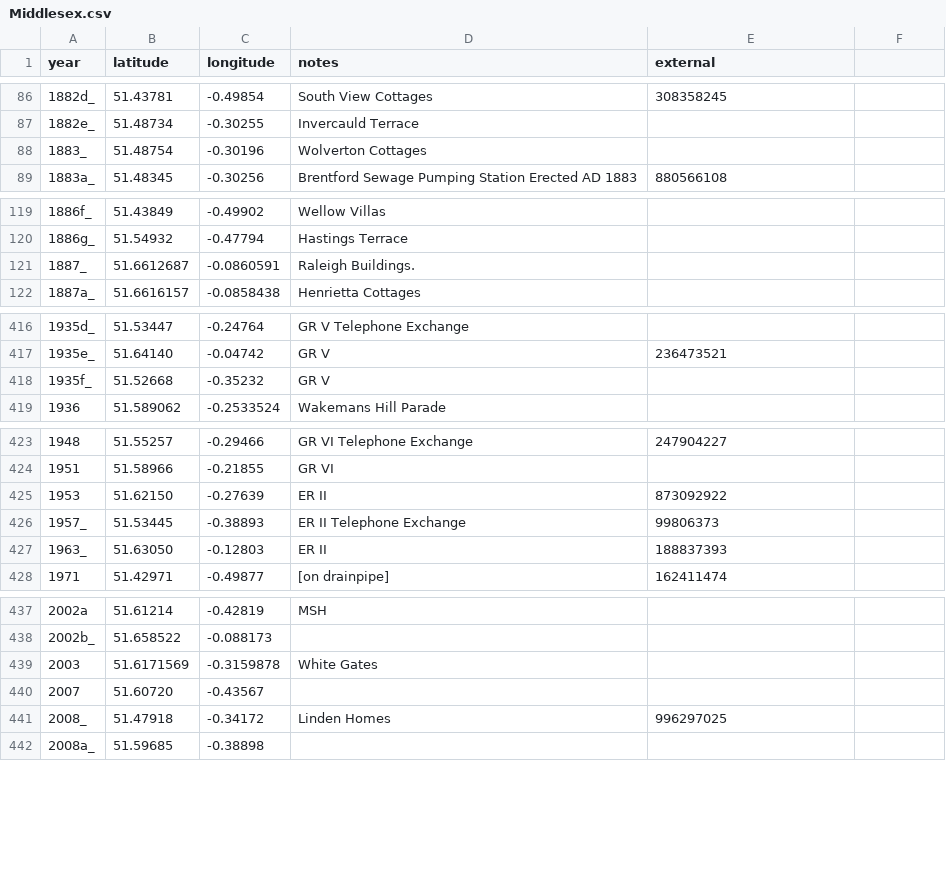
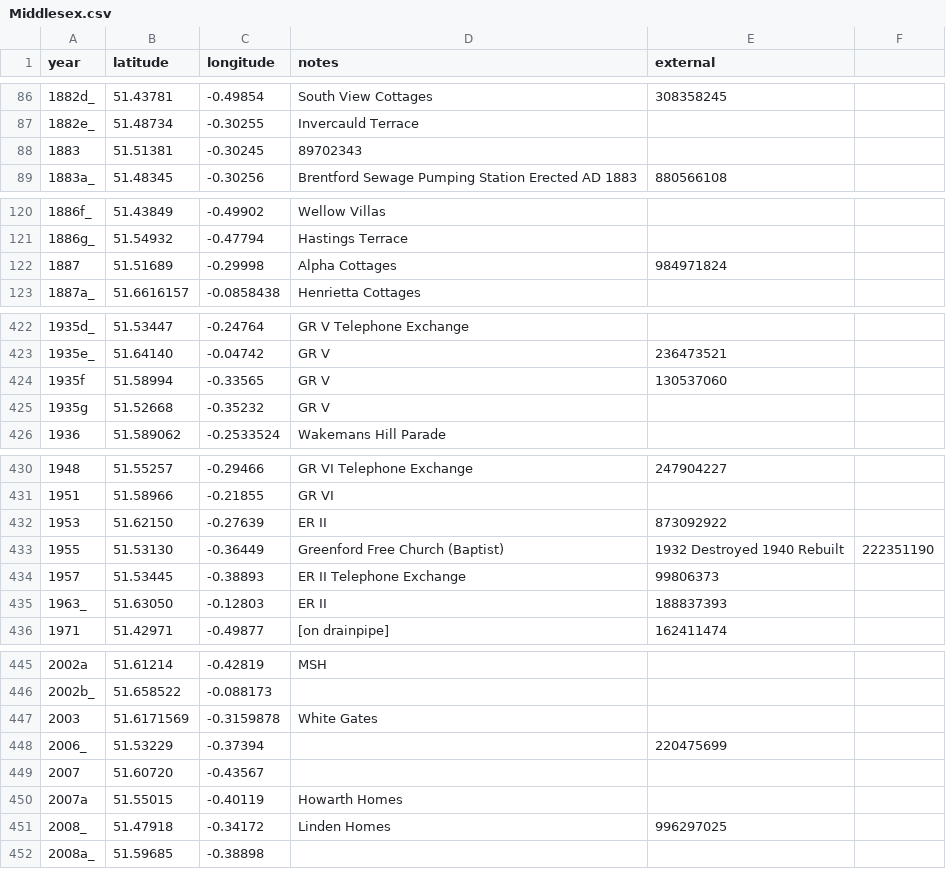
Before and after one commit to oobrien/year-on-facade, a CSV file: csv/Middlesex.csv, drawn as a sheet; only a part is shown, gaps mark what is left out; the diff covers the shown part only.

Commit message:
Update Middlesex.csv

```diff
--- a/csv/Middlesex.csv
+++ b/csv/Middlesex.csv
@@ -87,3 +87,3 @@ year,latitude,longitude,notes,external
 1882e_,51.48734,-0.30255,Invercauld Terrace,
-1883_,51.48754,-0.30196,Wolverton Cottages,
+1883,51.51381,-0.30245,89702343,
 1883a_,51.48345,-0.30256,Brentford Sewage Pumping Station Erected AD 1883,880566108
@@ -120,3 +121,3 @@ year,latitude,longitude,notes,external
 1886g_,51.54932,-0.47794,Hastings Terrace,
-1887_,51.6612687,-0.0860591,Raleigh Buildings.,
+1887,51.51689,-0.29998,Alpha Cottages,984971824
 1887a_,51.6616157,-0.0858438,Henrietta Cottages,
@@ -417,3 +423,4 @@ year,latitude,longitude,notes,external
 1935e_,51.64140,-0.04742,GR V,236473521
-1935f_,51.52668,-0.35232,GR V,
+1935f,51.58994,-0.33565,GR V,130537060
+1935g,51.52668,-0.35232,GR V,
 1936,51.589062,-0.2533524,Wakemans Hill Parade,
@@ -425,3 +432,4 @@ year,latitude,longitude,notes,external
 1953,51.62150,-0.27639,ER II,873092922
-1957_,51.53445,-0.38893,ER II Telephone Exchange,99806373
+1955,51.53130,-0.36449,Greenford Free Church (Baptist),1932 Destroyed 1940 Rebuilt,222351190
+1957,51.53445,-0.38893,ER II Telephone Exchange,99806373
 1963_,51.63050,-0.12803,ER II,188837393
@@ -439,3 +447,5 @@ year,latitude,longitude,notes,external
 2003,51.6171569,-0.3159878,White Gates,
+2006_,51.53229,-0.37394,,220475699
 2007,51.60720,-0.43567,,
+2007a,51.55015,-0.40119,Howarth Homes,
 2008_,51.47918,-0.34172,Linden Homes,996297025
```
Also changed, not shown: 6 added rows and 15 edited cells elsewhere in this file.
